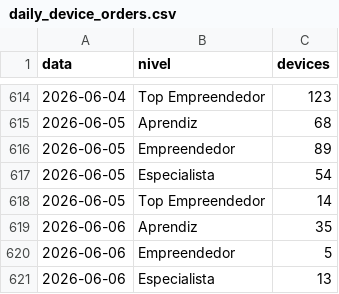
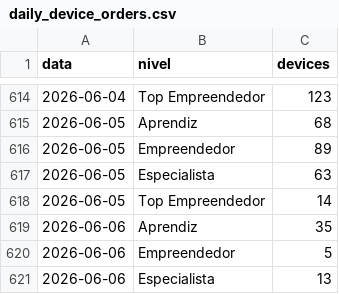
Before and after one commit to biancafnunes/resellers-grid, a CSV file: daily_device_orders.csv, drawn as a sheet; only a part is shown, gaps mark what is left out; the diff covers the shown part only.

```diff
--- a/daily_device_orders.csv
+++ b/daily_device_orders.csv
@@ -616,3 +616,3 @@ data,nivel,devices
 2026-06-05,Empreendedor,89
-2026-06-05,Especialista,54
+2026-06-05,Especialista,63
 2026-06-05,Top Empreendedor,14
```
Also changed, not shown: 4 added rows and 14 edited cells elsewhere in this file, daily_leads.csv, daily_lp.csv, 7 other files.
